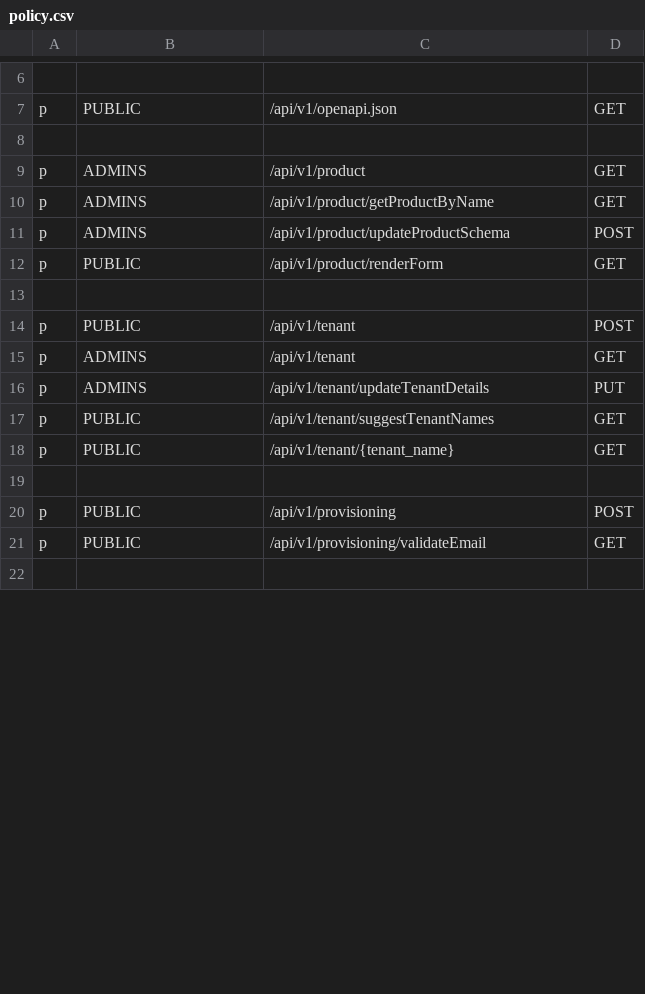
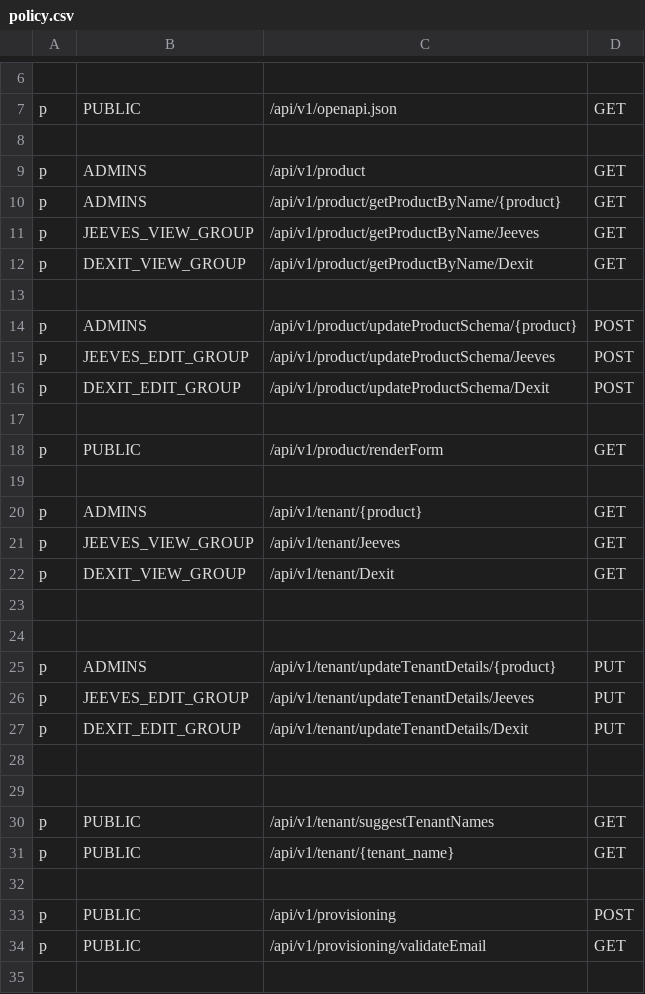
Before and after one commit to trishant-lab/complex-pr-batch-v1, a CSV file: app/core/pycasbin/policy.csv, drawn as a sheet; only a part is shown, gaps mark what is left out; the diff covers the shown part only.

```diff
--- a/app/core/pycasbin/policy.csv
+++ b/app/core/pycasbin/policy.csv
@@ -9,9 +9,22 @@ p, PUBLIC, /api/v1/openapi.json, GET
 p, ADMINS, /api/v1/product, GET
-p, ADMINS, /api/v1/product/getProductByName, GET
-p, ADMINS, /api/v1/product/updateProductSchema, POST
+p, ADMINS, /api/v1/product/getProductByName/{product}, GET
+p, JEEVES_VIEW_GROUP, /api/v1/product/getProductByName/Jeeves, GET
+p, DEXIT_VIEW_GROUP, /api/v1/product/getProductByName/Dexit, GET
+
+p, ADMINS, /api/v1/product/updateProductSchema/{product}, POST
+p, JEEVES_EDIT_GROUP, /api/v1/product/updateProductSchema/Jeeves, POST
+p, DEXIT_EDIT_GROUP, /api/v1/product/updateProductSchema/Dexit, POST
+
 p, PUBLIC, /api/v1/product/renderForm, GET
 
-p, PUBLIC, /api/v1/tenant, POST
-p, ADMINS, /api/v1/tenant, GET
-p, ADMINS, /api/v1/tenant/updateTenantDetails, PUT
+p, ADMINS, /api/v1/tenant/{product}, GET
+p, JEEVES_VIEW_GROUP, /api/v1/tenant/Jeeves, GET
+p, DEXIT_VIEW_GROUP, /api/v1/tenant/Dexit, GET
+
+
+p, ADMINS, /api/v1/tenant/updateTenantDetails/{product}, PUT
+p, JEEVES_EDIT_GROUP, /api/v1/tenant/updateTenantDetails/Jeeves, PUT
+p, DEXIT_EDIT_GROUP, /api/v1/tenant/updateTenantDetails/Dexit, PUT
+
+
 p, PUBLIC, /api/v1/tenant/suggestTenantNames, GET
```
Also changed, not shown: 28 added rows and 10 edited cells elsewhere in this file, 1 other file.
